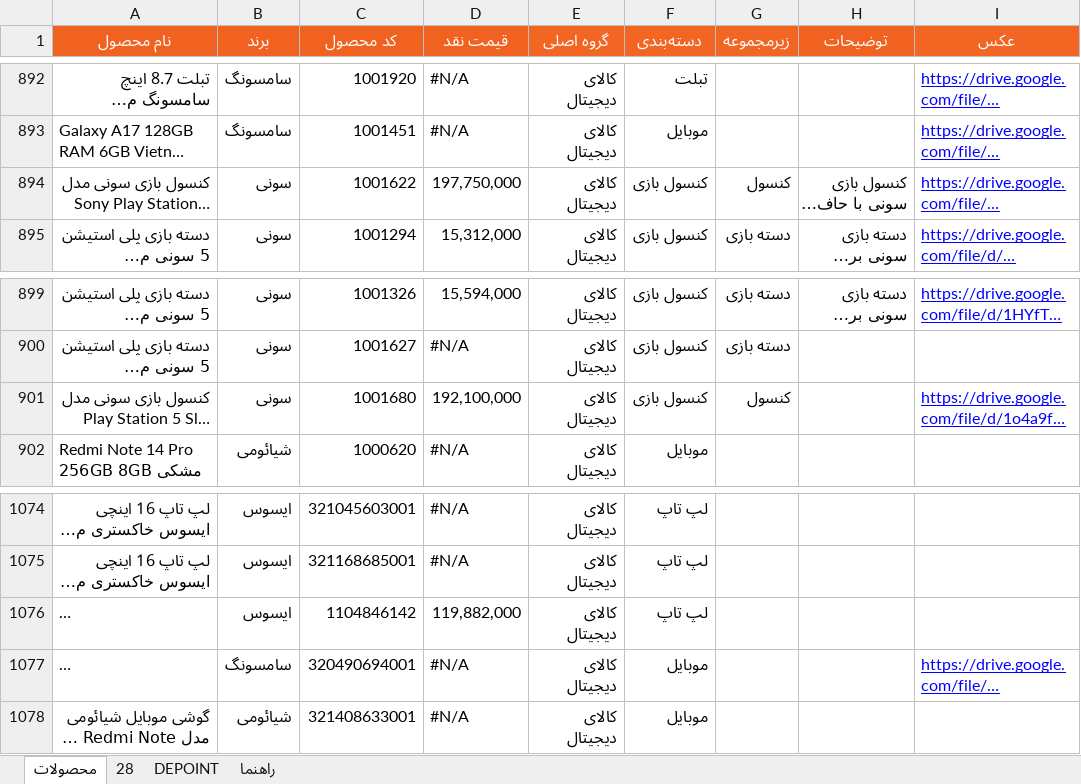
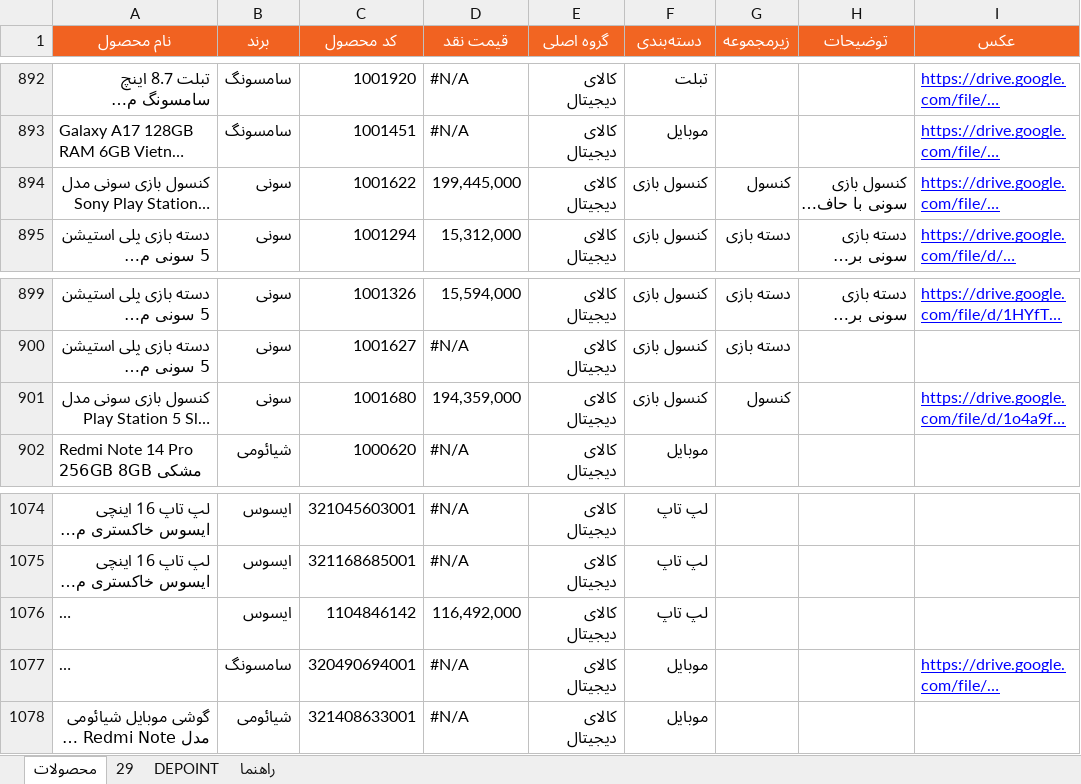
Before and after one commit to jitxpoint-hub/xpoint-catalog, an Excel workbook: data/xpoint-products.xlsx, sheet محصولات, drawn as a sheet; only a part is shown, gaps mark what is left out; long unchanged cells end in …; values as stored, in another font and other column widths than the file's, no borders; charts and pictures and conditional formats not drawn; the diff covers the shown part only; the diff names each change by its address in the sheet, - before the commit and + after, or states it on an @@ line.

```diff
--- a/data/xpoint-products.xlsx (sheet محصولات)
+++ b/data/xpoint-products.xlsx (sheet محصولات)
-sheet tab: 28
+sheet tab: 29
-D894 (قیمت نقد): 197,750,000
+D894 (قیمت نقد): 199,445,000
-D901 (قیمت نقد): 192,100,000
+D901 (قیمت نقد): 194,359,000
-D1076 (قیمت نقد): 119,882,000
+D1076 (قیمت نقد): 116,492,000
```
Also changed, not shown: 18 hidden or unhidden rows and 2 edited cells elsewhere in this sheet, sheet 29, formulas that keep their value, 1 other file.
